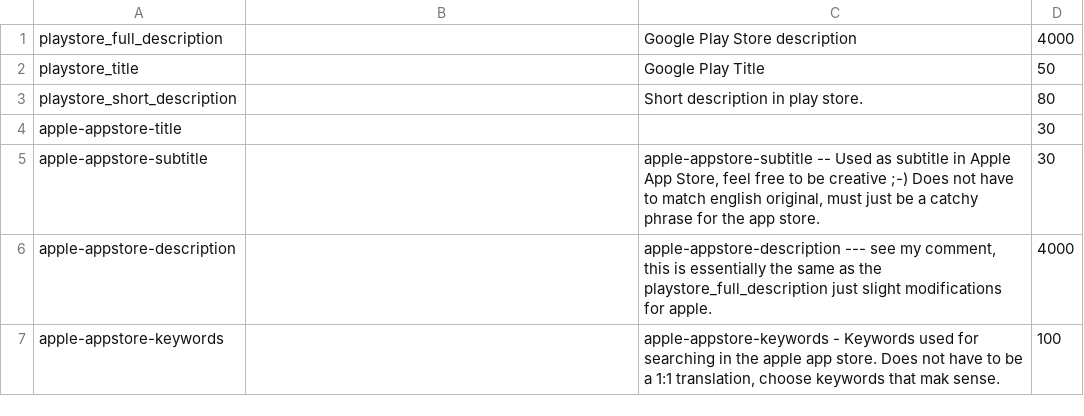
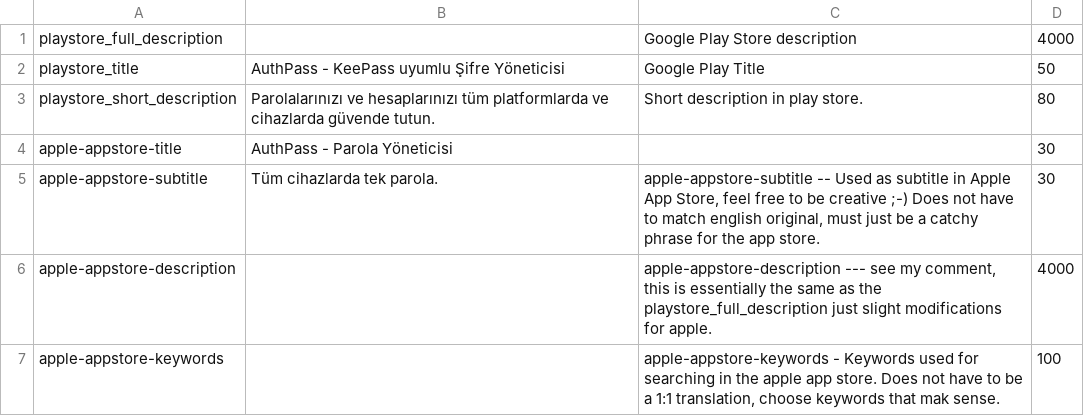
Before and after one commit to authpass/authpass, a CSV file: metadata/misc/tr-TR/store_metadata.csv, drawn as a sheet.

Commit message:
New Crowdin updates (#17)
* [crowdin] Update translations (Turkish) short_description.txt

* [crowdin] Update translations (Turkish) title.txt

* [crowdin] Update translations (Turkish) app_en.arb

* [crowdin] Update translations (Turkish) title.strings

* [crowdin] Update translations (Turkish) keyword.strings

* [crowdin] Update translations (Turkish) title.strings

* [crowdin] Update translations (Turkish) keyword.strings

* [crowdin] Update translations (Turkish) store_metadata.csv

* [crowdin] Update translations (French) app_en.arb

* [crowdin] Update translations (French) app_en.arb

```diff
--- a/metadata/misc/tr-TR/store_metadata.csv
+++ b/metadata/misc/tr-TR/store_metadata.csv
@@ -1,6 +1,6 @@
 "playstore_full_description","","Google Play Store description","4000",""
-"playstore_title","","Google Play Title","50",""
-"playstore_short_description","","Short description in play store.","80",""
-"apple-appstore-title","","","30",""
-"apple-appstore-subtitle","","apple-appstore-subtitle -- Used as subtitle in Apple App Store, feel free to be creative ;-) Does not have to match english original, must just be a catchy phrase for the app store.","30",""
+"playstore_title","AuthPass - KeePass uyumlu Şifre Yöneticisi","Google Play Title","50",""
+"playstore_short_description","Parolalarınızı ve hesaplarınızı tüm platformlarda ve cihazlarda güvende tutun.","Short description in play store.","80",""
+"apple-appstore-title","AuthPass - Parola Yöneticisi","","30",""
+"apple-appstore-subtitle","Tüm cihazlarda tek parola.","apple-appstore-subtitle -- Used as subtitle in Apple App Store, feel free to be creative ;-) Does not have to match english original, must just be a catchy phrase for the app store.","30",""
 "apple-appstore-description","","apple-appstore-description --- see my comment, this is essentially the same as the playstore_full_description just slight modifications for apple.","4000",""
```
Also changed, not shown: 8 other files.
